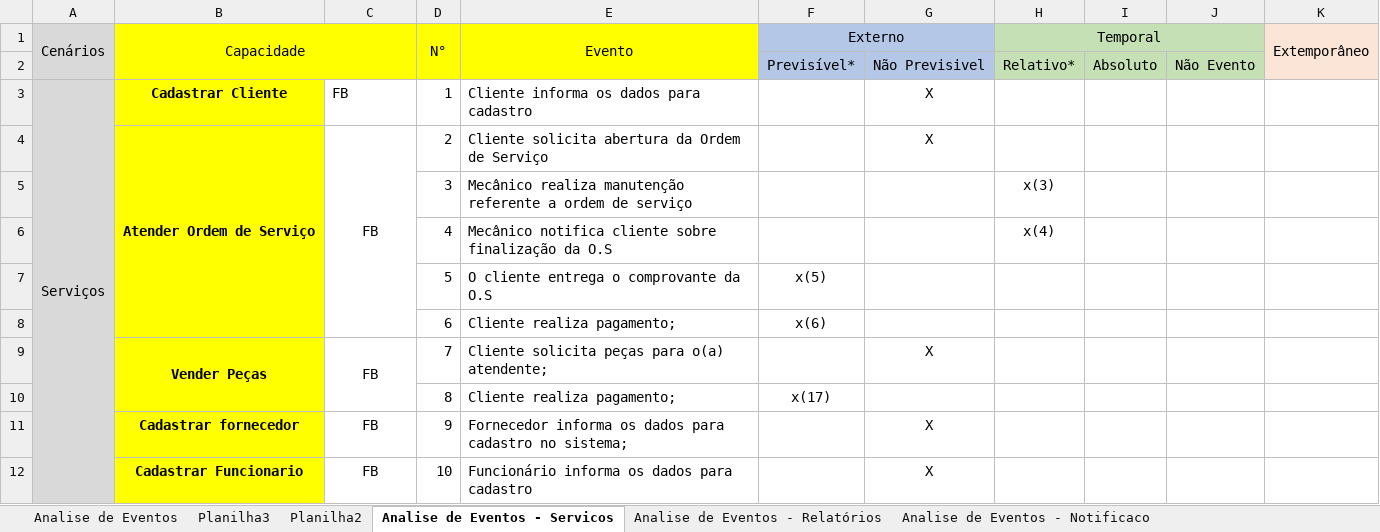
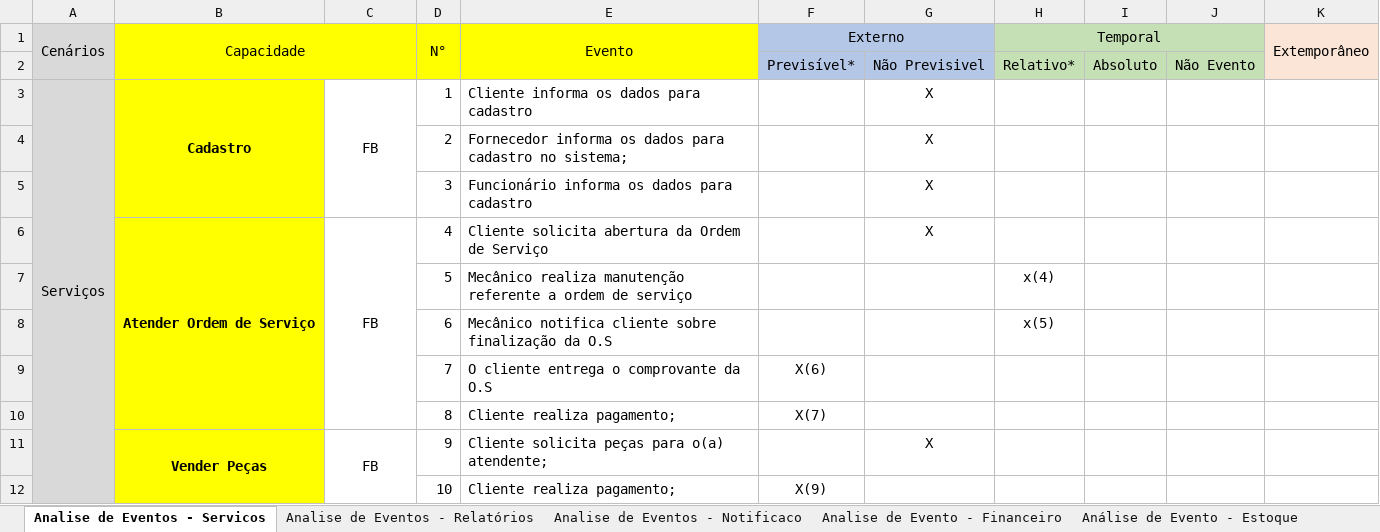
Before and after one commit to Eduardo-Vinicius/eng_requisitos, an Excel workbook: 17. Analise de Eventos - teste.xlsx, sheet Analise de Eventos - Servicos, drawn as a sheet; values as stored, in another font and other column widths than the file's, no borders; removed rows and columns are numbered as before the commit, all else as after; the diff names each change by its address in the sheet, - before the commit and + after, or states it on an @@ line.

```diff
--- a/17. Analise de Eventos - teste.xlsx (sheet Analise de Eventos - Servicos)
+++ b/17. Analise de Eventos - teste.xlsx (sheet Analise de Eventos - Servicos)
-sheet tab: Analise de Eventos
-sheet tab: Planilha3
-sheet tab: Planilha2
+sheet tab: Análise de Evento - Estoque
-B3 (Capacidade): Cadastrar Cliente
+B3 (Capacidade): Cadastro
+B3:B5 merged
-C3 alignment: left
+C3 alignment: center
+C3:C5 merged
+row 4:  |  |  | 2 | Fornecedor informa os dados para cadastro no sistema; |  | X
+row 5:  |  |  | 3 | Funcionário informa os dados para cadastro |  | X
-B4:B8 merged
+B6:B10 merged
-C4:C8 merged
+C6:C10 merged
-D6 (N°): 2
+D6 (N°): 4
-row 5:  |  |  | 3 | Mecânico realiza manutenção referente a ordem de serviço |  |  | x(3)
-row 6:  |  |  | 4 | Mecânico notifica cliente sobre finalização da O.S |  |  | x(4)
-row 7:  |  |  | 5 | O cliente entrega o comprovante da O.S | x(5)
-row 8:  |  |  | 6 | Cliente realiza pagamento; | x(6)
-row 9:  | Vender Peças | FB | 7 | Cliente solicita peças para o(a) atendente; |  | X
+row 7:  |  |  | 5 | Mecânico realiza manutenção referente a ordem de serviço |  |  | x(4)
+row 8:  |  |  | 6 | Mecânico notifica cliente sobre finalização da O.S |  |  | x(5)
+row 9:  |  |  | 7 | O cliente entrega o comprovante da O.S | X(6)
-F10 (Externo): x(17)
+F10 (Externo): X(7)
-B11 (Capacidade): Cadastrar fornecedor
+B11 (Capacidade): Vender Peças
+B11:B12 merged
+C11:C12 merged
-E11 (Evento): Fornecedor informa os dados para cadastro no sistema;
+E11 (Evento): Cliente solicita peças para o(a) atendente;
-row 12:  | Cadastrar Funcionario | FB | 10 | Funcionário informa os dados para cadastro |  | X
+row 12:  |  |  | 10 | Cliente realiza pagamento; | X(9)
```
Also changed, not shown: 6 other files.
